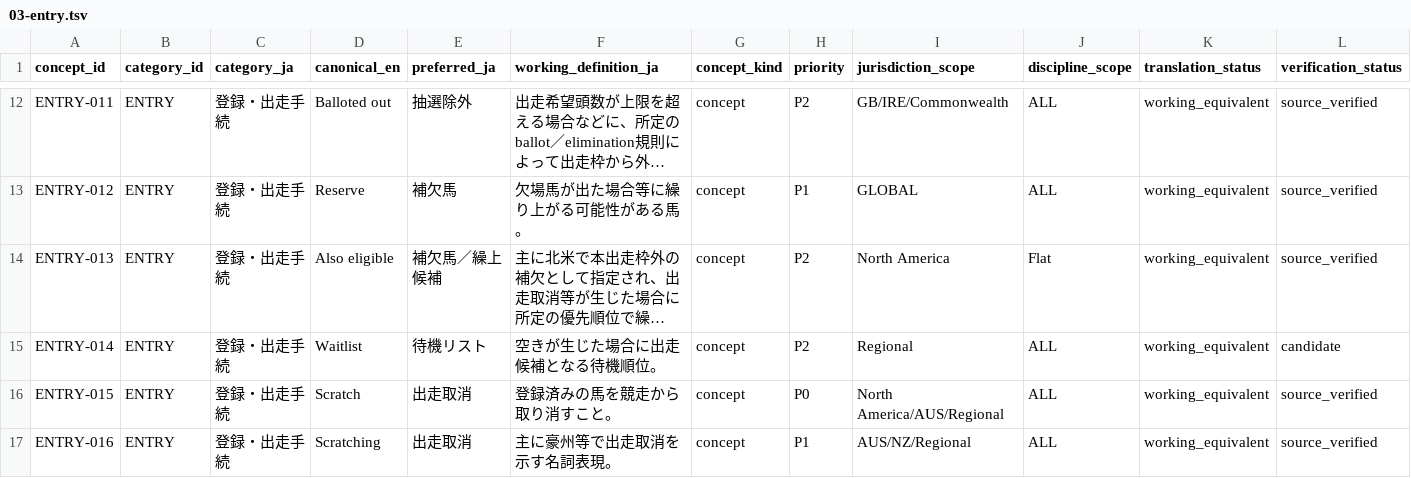
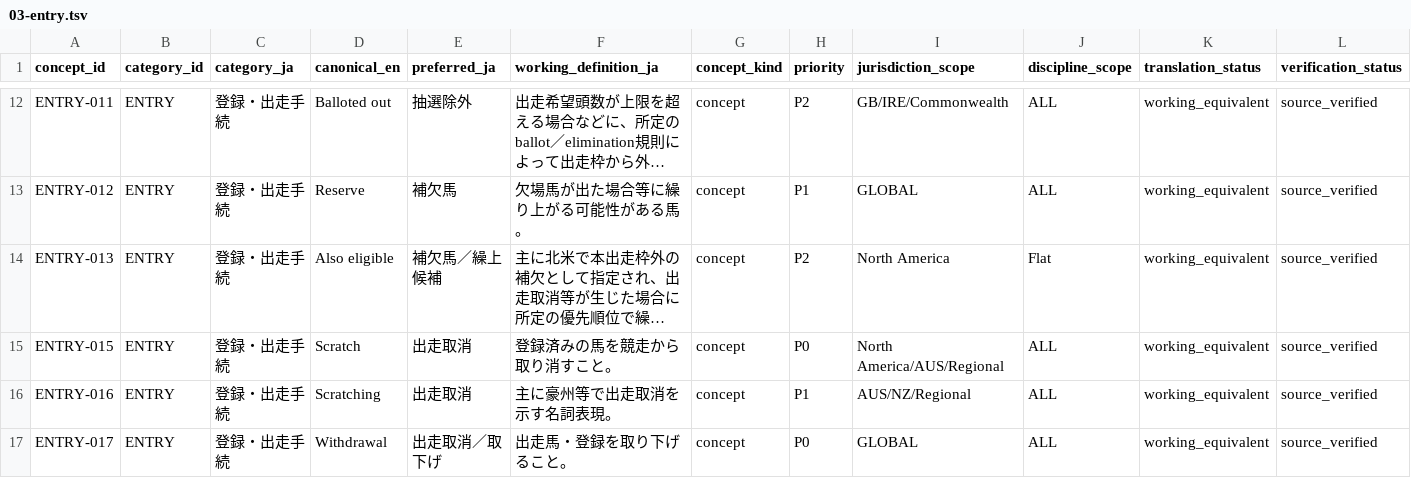
Before and after one commit to badjoke-lab/where-horses-run, a TSV file: data/glossary-master/concepts/03-entry.tsv, drawn as a sheet; only a part is shown, gaps mark what is left out; the shorter side is filled out with more unchanged rows; long unchanged cells end in …; rows hold the shown columns only; the diff names each change by its address in the sheet, - before the commit and + after, or states it on an @@ line.

Commit message:
data: retire unsupported waitlist seed

```diff
--- a/data/glossary-master/concepts/03-entry.tsv
+++ b/data/glossary-master/concepts/03-entry.tsv
-row 15: ENTRY-014 | ENTRY | 登録・出走手続 | Waitlist | 待機リスト | 空きが生じた場合に出走候補となる待機順位。 | concept | P2 | Regional | ALL | working_equivalent | candidate
```
